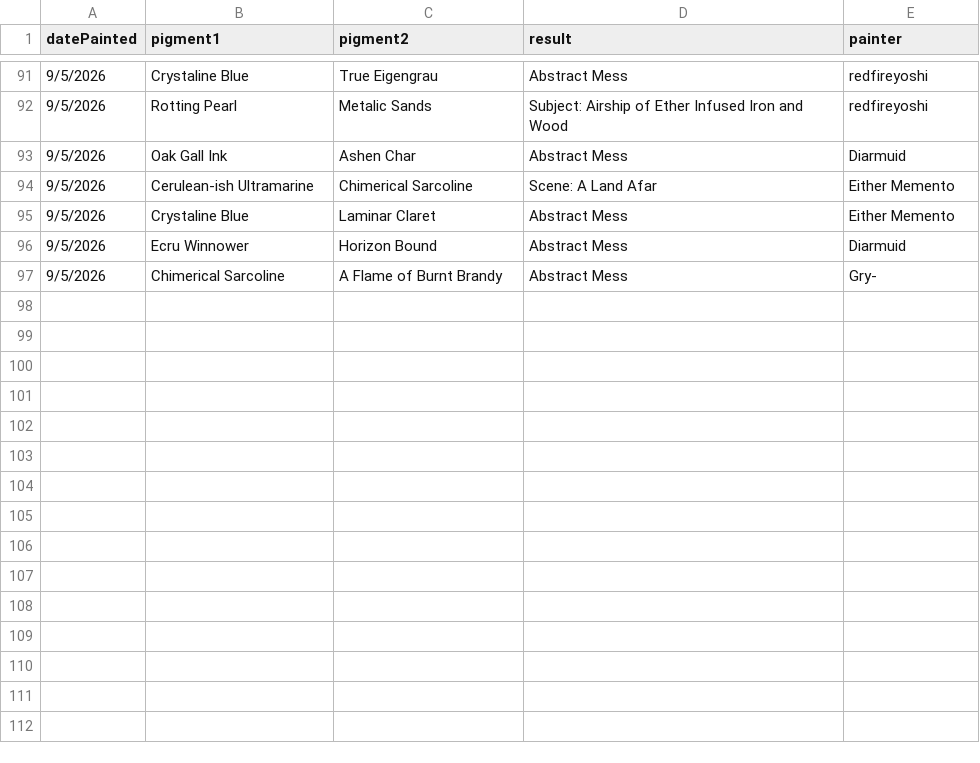
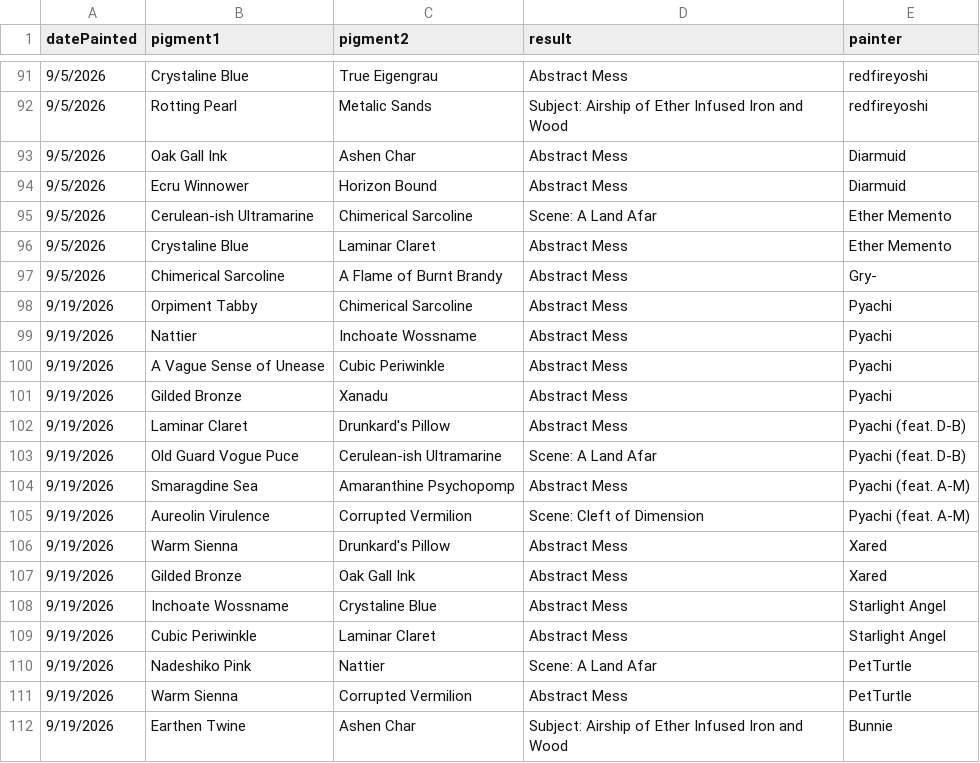
Before and after one commit to Gryhyphen/vrt-the-painter-community-dashboard, a CSV file: src/assets/pigmentSubmissions/pigmentSubmissions.csv, drawn as a sheet; only a part is shown, gaps mark what is left out; removed rows and columns are numbered as before the commit, all else as after; the diff covers the shown part only; the diff names each change by its address in the sheet, - before the commit and + after, or states it on an @@ line.

Commit message:
Generate latest enriched pigments
I guess now the legacy matrix data is finally retired, and I can fully use pigmentSubmissions as my current data source.

```diff
--- a/src/assets/pigmentSubmissions/pigmentSubmissions.csv
+++ b/src/assets/pigmentSubmissions/pigmentSubmissions.csv
-row 94: 9/5/2026 | Cerulean-ish Ultramarine | Chimerical Sarcoline | Scene: A Land Afar | Either Memento
-row 95: 9/5/2026 | Crystaline Blue | Laminar Claret | Abstract Mess | Either Memento
+row 95: 9/5/2026 | Cerulean-ish Ultramarine | Chimerical Sarcoline | Scene: A Land Afar | Ether Memento
+row 96: 9/5/2026 | Crystaline Blue | Laminar Claret | Abstract Mess | Ether Memento
+row 98: 9/19/2026 | Orpiment Tabby | Chimerical Sarcoline | Abstract Mess | Pyachi
+row 99: 9/19/2026 | Nattier | Inchoate Wossname | Abstract Mess | Pyachi
+row 100: 9/19/2026 | A Vague Sense of Unease | Cubic Periwinkle | Abstract Mess | Pyachi
+row 101: 9/19/2026 | Gilded Bronze | Xanadu | Abstract Mess | Pyachi
+row 102: 9/19/2026 | Laminar Claret | Drunkard's Pillow | Abstract Mess | Pyachi (feat. D-B)
+row 103: 9/19/2026 | Old Guard Vogue Puce | Cerulean-ish Ultramarine | Scene: A Land Afar | Pyachi (feat. D-B)
+row 104: 9/19/2026 | Smaragdine Sea | Amaranthine Psychopomp | Abstract Mess | Pyachi (feat. A-M)
+row 105: 9/19/2026 | Aureolin Virulence | Corrupted Vermilion | Scene: Cleft of Dimension | Pyachi (feat. A-M)
+row 106: 9/19/2026 | Warm Sienna | Drunkard's Pillow | Abstract Mess | Xared
+row 107: 9/19/2026 | Gilded Bronze | Oak Gall Ink | Abstract Mess | Xared
+row 108: 9/19/2026 | Inchoate Wossname | Crystaline Blue | Abstract Mess | Starlight Angel
+row 109: 9/19/2026 | Cubic Periwinkle | Laminar Claret | Abstract Mess | Starlight Angel
+row 110: 9/19/2026 | Nadeshiko Pink | Nattier | Scene: A Land Afar | PetTurtle
+row 111: 9/19/2026 | Warm Sienna | Corrupted Vermilion | Abstract Mess | PetTurtle
+row 112: 9/19/2026 | Earthen Twine | Ashen Char | Subject: Airship of Ether Infused Iron and Wood | Bunnie
```
Also changed, not shown: 16 added rows and 2 edited cells elsewhere in this file, 1 other file.
